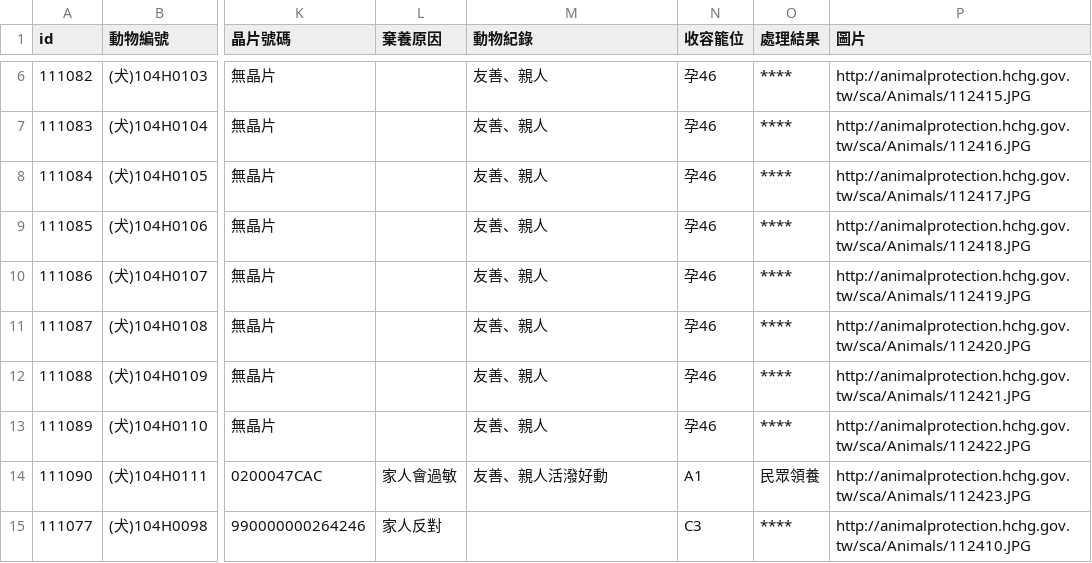
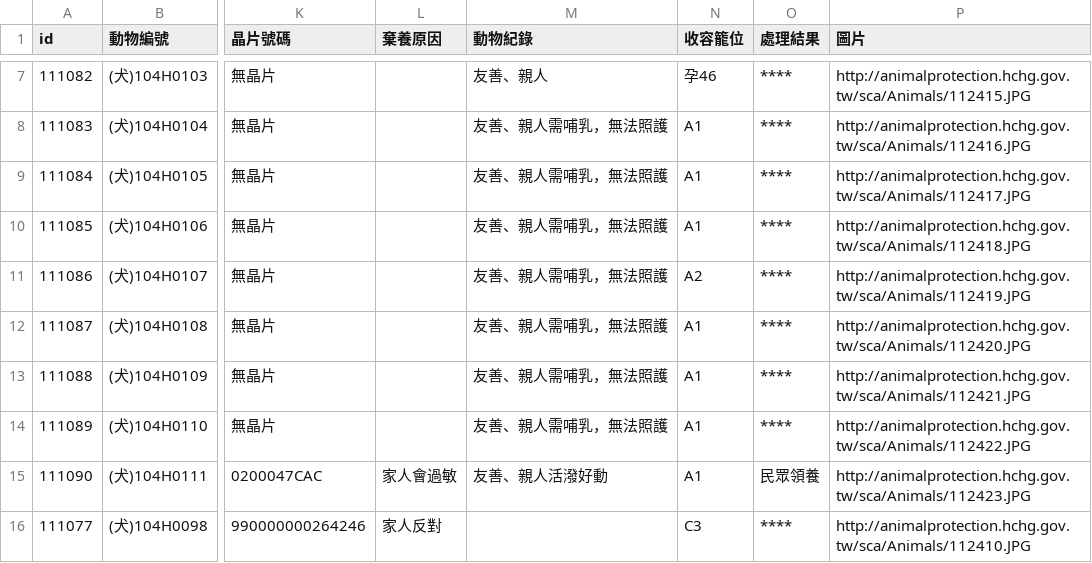
Before and after one commit to g0v/animal.coa, a CSV file: 新竹縣/all.csv, drawn as a sheet; only a part is shown, gaps mark what is left out; addresses are those after the commit; the diff covers the shown part only; the diff names each change by its address in the sheet, - before the commit and + after, or states it on an @@ line.

```diff
--- a/新竹縣/all.csv
+++ b/新竹縣/all.csv
-M8:M14 (動物紀錄): 友善、親人
+M8:M14 (動物紀錄): 友善、親人需哺乳，無法照護
-N8:N10 (收容籠位): 孕46
+N8:N10 (收容籠位): A1
-N11 (收容籠位): 孕46
+N11 (收容籠位): A2
-N12:N14 (收容籠位): 孕46
+N12:N14 (收容籠位): A1
```
Also changed, not shown: 1 added row, 1 removed row and 10 edited cells elsewhere in this file, 臺北市/all.csv.
